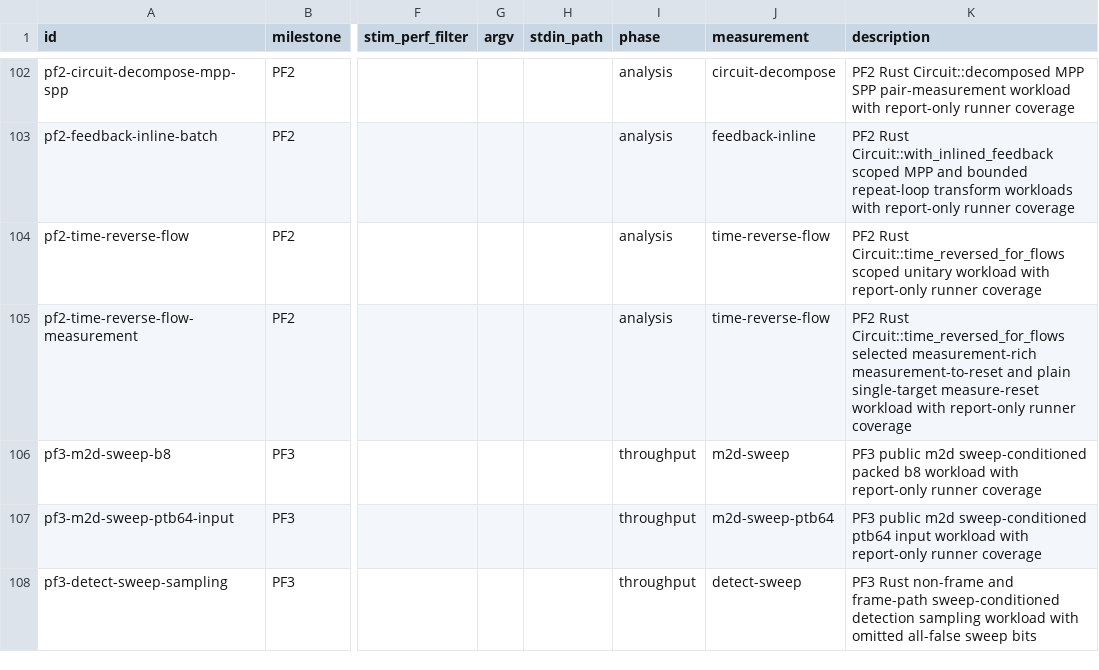
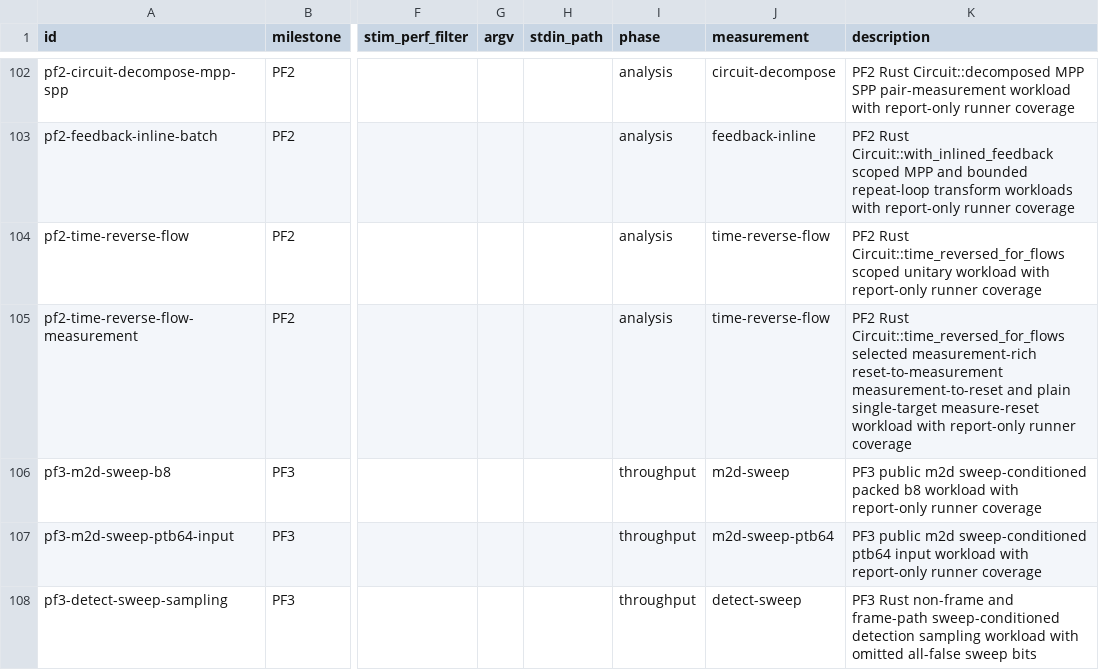
Before and after one commit to ifsheldon/Stab, a CSV file: benchmarks/manifest.csv, drawn as a sheet; only a part is shown, gaps mark what is left out; the diff names each change by its address in the sheet, - before the commit and + after, or states it on an @@ line.

Commit message:
feat(core): add reset flow time reversal
Promote the selected single-target R, RX, and RY reset-to-measurement branch of Circuit::time_reversed_for_flows. The implementation validates requested flows through the existing sparse tracker, rejects unscoped observable and measurement-record terms for selected reset paths, and keeps multi-target or inverted resets, detectors, feedback, noise, repeats, and broader QEC inverse rewrites out of scope.

Update PF2/PF5 oracle metadata, report-only benchmark metadata, progress reports, roadmap text, and the feature checklist so the implemented scope and remaining exclusions agree.

Verification:

- cargo fmt --all --check

- cargo clippy -p stab-core -p stab-bench -p stab-oracle --all-targets -- -D warnings

- cargo test -p stab-core --test circuit_inverse_qec --quiet

- cargo test -p stab-bench pf2_transform --quiet

- cargo test -p stab-oracle fixtures --quiet

- just oracle::run --milestone PF2 --structural

- just bench::smoke

- just maintenance::pre-commit

```diff
--- a/benchmarks/manifest.csv
+++ b/benchmarks/manifest.csv
-K105 (description): …selected measurement-rich measurement-to-reset and…
+K105 (description): …selected measurement-rich reset-to-measurement measurement-to-reset and…
```
Also changed, not shown: 12 other files.
